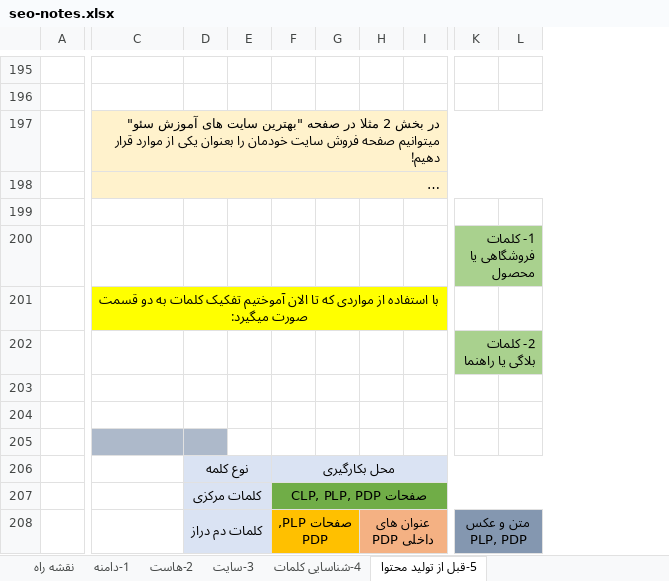
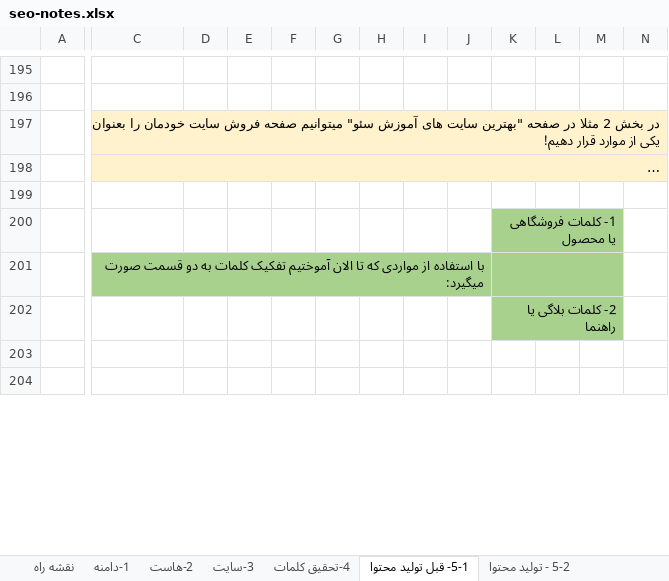
Before and after one commit to hossein-amirabadi/seo-notes, an Excel workbook: seo-notes.xlsx, sheet 5-1- قبل تولید محتوا, drawn as a sheet; only a part is shown, gaps mark what is left out; long unchanged cells end in …; values as stored, in another font and other column widths than the file's, no borders; charts and pictures not drawn; removed rows and columns are numbered as before the commit, all else as after; rows hold the shown columns only; the diff covers the shown part only; the diff names each change by its address in the sheet, - before the commit and + after, or states it on an @@ line.

```diff
--- a/seo-notes.xlsx (sheet 5-1- قبل تولید محتوا)
+++ b/seo-notes.xlsx (sheet 5-1- قبل تولید محتوا)
-sheet tab: 4-شناسایی کلمات
+sheet tab: 4-تحقیق کلمات
-sheet tab: 5-قبل از تولید محتوا
+sheet tab: 5-1- قبل تولید محتوا
+sheet tab: 5-2 - تولید محتوا
-column A, empty
+column A, empty
+column J, empty
+column M, empty
+column N, empty
-C201:I201 fill: #FFFF00
+C201:I201 fill: #A9D18E
-C201 alignment: center
+C201 alignment: right
-K201:L201 fill: none
+K201:L201 fill: #A9D18E
+K201:M201 merged
-row 205: (empty)
-row 206:  |  | نوع کلمه |  | محل بکارگیری
-row 207:  |  | کلمات مرکزی |  | صفحات CLP, PLP, PDP
-row 208:  |  | کلمات دم دراز |  | صفحات PLP, PDP |  | عنوان های داخلی PDP |  | متن و عکس PLP, PDP
```
Also changed, not shown: 43 added rows, 2 removed rows, 1 removed column, 23 edited cells, cell formats and merged cells elsewhere in this sheet, sheet 4-تحقیق کلمات, sheet 1-دامنه, charts or pictures, 1 other file.
